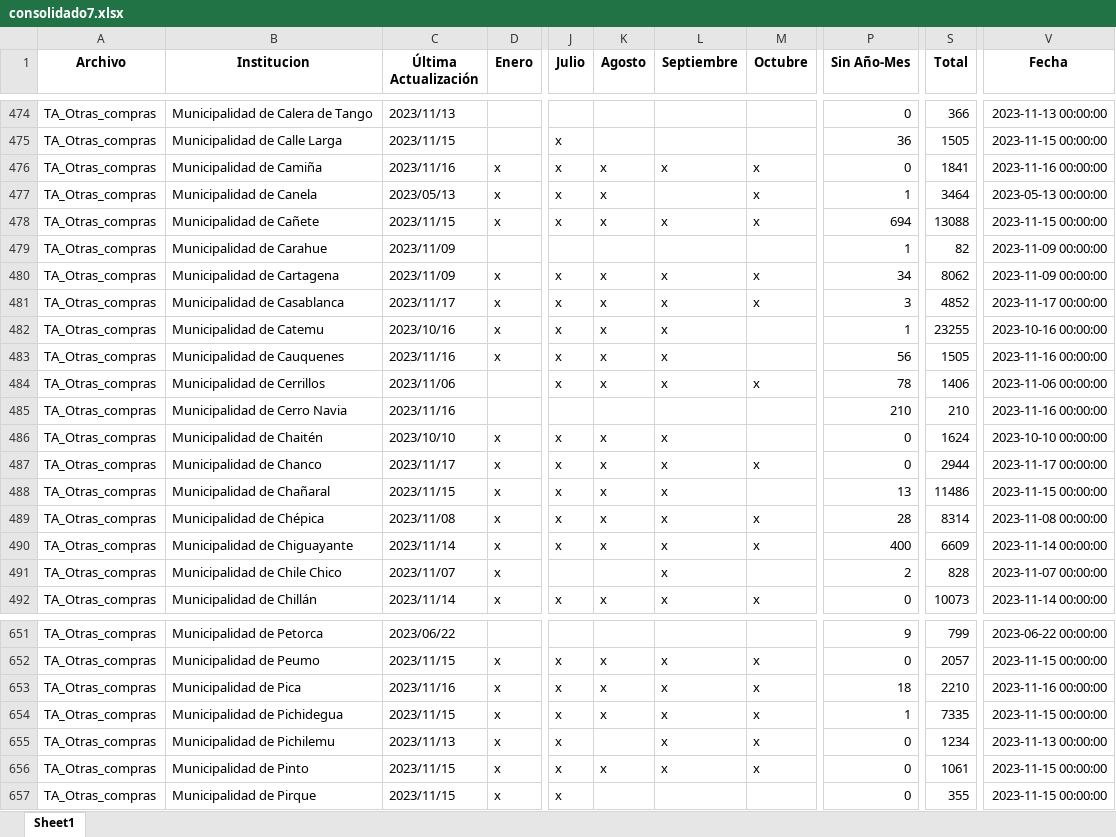
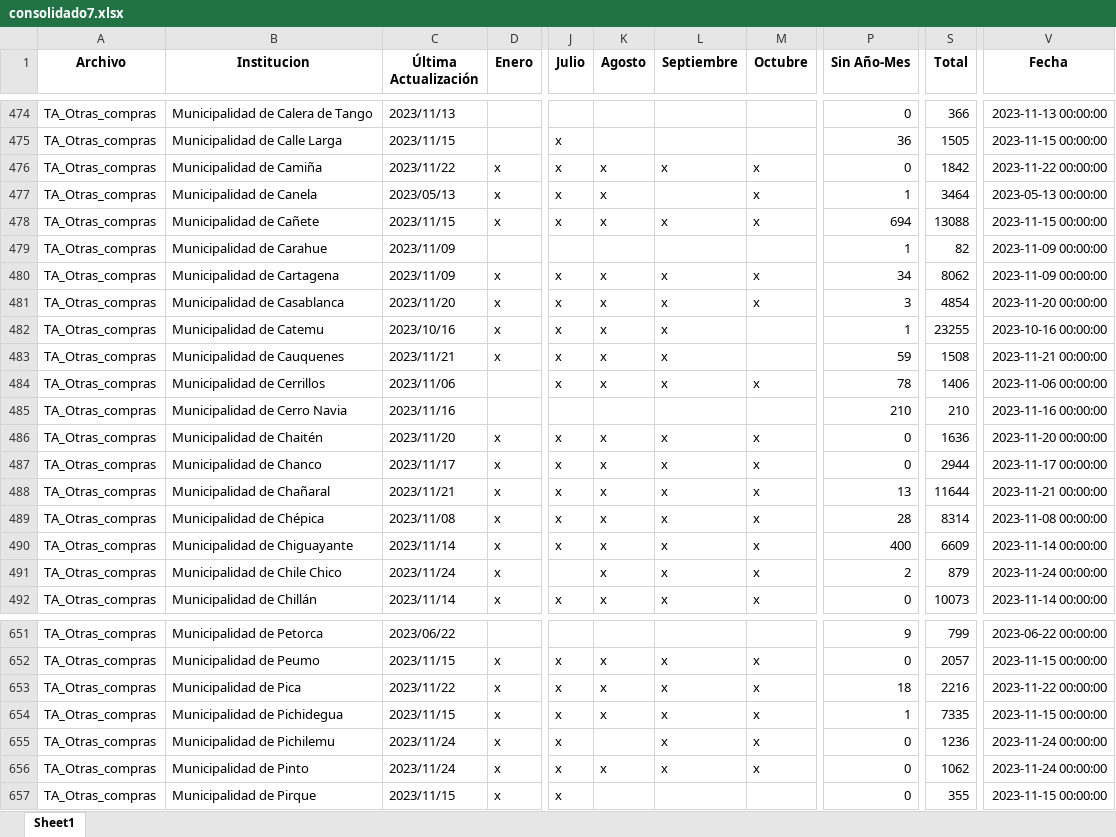
Before and after one commit to Sud-Austral/action_transparencia, an Excel workbook: consolidado7.xlsx, sheet Sheet1, drawn as a sheet; only a part is shown, gaps mark what is left out; values as stored, in another font and other column widths than the file's, no borders; the diff covers the shown part only; the diff names each change by its address in the sheet, - before the commit and + after, or states it on an @@ line.

```diff
--- a/consolidado7.xlsx (sheet Sheet1)
+++ b/consolidado7.xlsx (sheet Sheet1)
-C476 (Última Actualización): 2023/11/16
+C476 (Última Actualización): 2023/11/22
-S476 (Total): 1841
+S476 (Total): 1842
-V476 (Fecha): 2023-11-16 00:00:00
+V476 (Fecha): 2023-11-22 00:00:00
-C481 (Última Actualización): 2023/11/17
+C481 (Última Actualización): 2023/11/20
-S481 (Total): 4852
+S481 (Total): 4854
-V481 (Fecha): 2023-11-17 00:00:00
+V481 (Fecha): 2023-11-20 00:00:00
-C483 (Última Actualización): 2023/11/16
+C483 (Última Actualización): 2023/11/21
-P483 (Sin Año-Mes): 56
+P483 (Sin Año-Mes): 59
-S483 (Total): 1505
+S483 (Total): 1508
-V483 (Fecha): 2023-11-16 00:00:00
+V483 (Fecha): 2023-11-21 00:00:00
-C486 (Última Actualización): 2023/10/10
+C486 (Última Actualización): 2023/11/20
-M486 (Octubre): (empty)
+M486 (Octubre): x
-S486 (Total): 1624
+S486 (Total): 1636
-V486 (Fecha): 2023-10-10 00:00:00
+V486 (Fecha): 2023-11-20 00:00:00
-C488 (Última Actualización): 2023/11/15
+C488 (Última Actualización): 2023/11/21
-M488 (Octubre): (empty)
+M488 (Octubre): x
-S488 (Total): 11486
+S488 (Total): 11644
-V488 (Fecha): 2023-11-15 00:00:00
+V488 (Fecha): 2023-11-21 00:00:00
-C491 (Última Actualización): 2023/11/07
+C491 (Última Actualización): 2023/11/24
-K491 (Agosto): (empty)
+K491 (Agosto): x
-M491 (Octubre): (empty)
+M491 (Octubre): x
-S491 (Total): 828
+S491 (Total): 879
-V491 (Fecha): 2023-11-07 00:00:00
+V491 (Fecha): 2023-11-24 00:00:00
-C653 (Última Actualización): 2023/11/16
+C653 (Última Actualización): 2023/11/22
-S653 (Total): 2210
+S653 (Total): 2216
-V653 (Fecha): 2023-11-16 00:00:00
+V653 (Fecha): 2023-11-22 00:00:00
-C655 (Última Actualización): 2023/11/13
+C655 (Última Actualización): 2023/11/24
-S655 (Total): 1234
+S655 (Total): 1236
-V655 (Fecha): 2023-11-13 00:00:00
+V655 (Fecha): 2023-11-24 00:00:00
-C656 (Última Actualización): 2023/11/15
+C656 (Última Actualización): 2023/11/24
-S656 (Total): 1061
+S656 (Total): 1062
-V656 (Fecha): 2023-11-15 00:00:00
+V656 (Fecha): 2023-11-24 00:00:00
```
Also changed, not shown: 1 added row and 277 edited cells elsewhere in this sheet.
